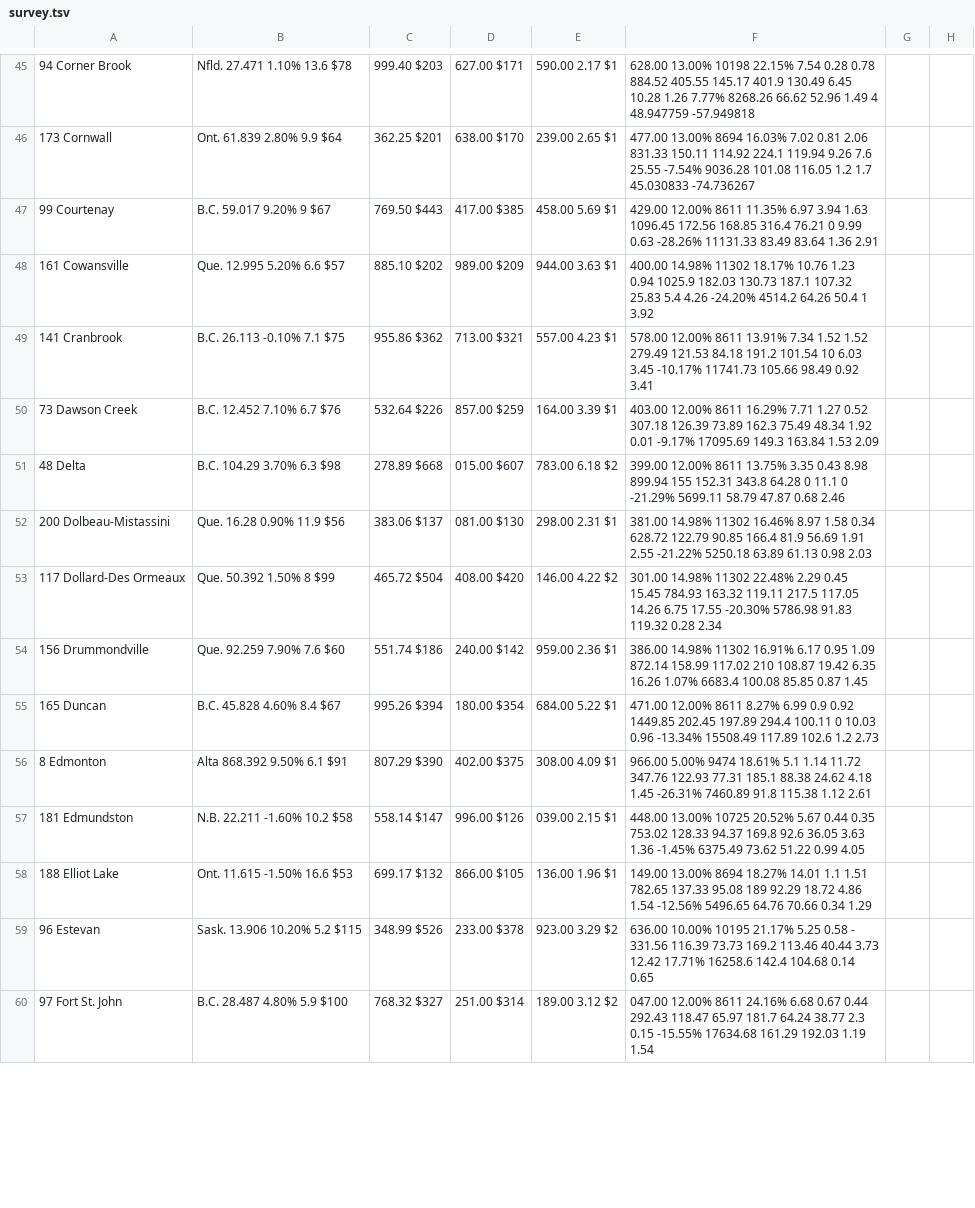
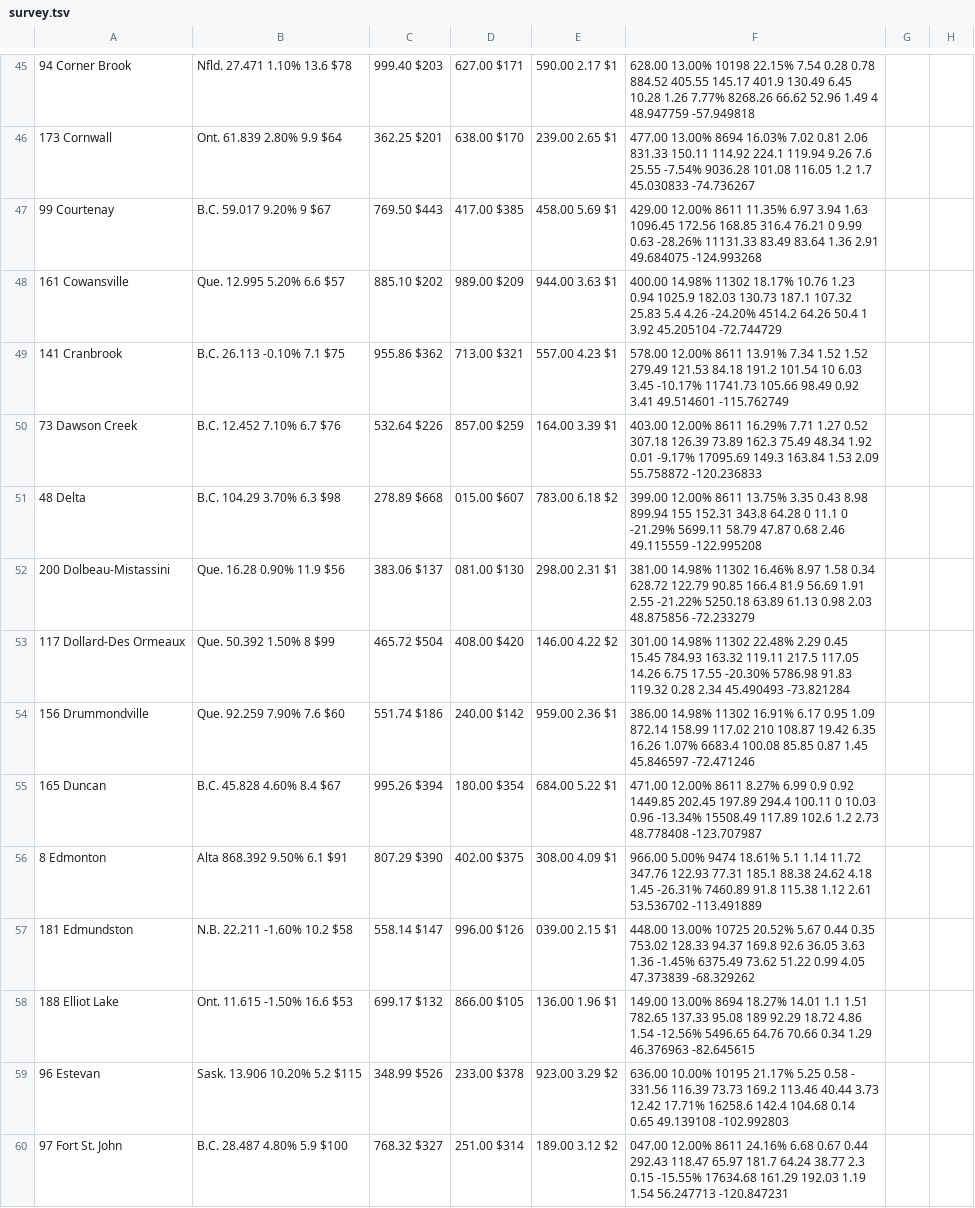
Before and after one commit to codemonkeybr/CanadaSurvey2014, a TSV file: src/main/resources/survey.tsv, drawn as a sheet; only a part is shown, gaps mark what is left out; the diff covers the shown part only; the diff names each change by its address in the sheet, - before the commit and + after, or states it on an @@ line.

Commit message:
Alot of news cities with GPS coordinates!

```diff
--- a/src/main/resources/survey.tsv
+++ b/src/main/resources/survey.tsv
-F47: …1.36 2.91
+F47: …1.36 2.91 49.684075 -124.993268
-F48: …1 3.92
+F48: …1 3.92 45.205104 -72.744729
-F49: …0.92 3.41
+F49: …0.92 3.41 49.514601 -115.762749
-F50: …1.53 2.09
+F50: …1.53 2.09 55.758872 -120.236833
-F51: …0.68 2.46
+F51: …0.68 2.46 49.115559 -122.995208
-F52: …0.98 2.03
+F52: …0.98 2.03 48.875856 -72.233279
-F53: …0.28 2.34
+F53: …0.28 2.34 45.490493 -73.821284
-F54: …0.87 1.45
+F54: …0.87 1.45 45.846597 -72.471246
-F55: …1.2 2.73
+F55: …1.2 2.73 48.778408 -123.707987
-F56: …1.12 2.61
+F56: …1.12 2.61 53.536702 -113.491889
-F57: …0.99 4.05
+F57: …0.99 4.05 47.373839 -68.329262
-F58: …0.34 1.29
+F58: …0.34 1.29 46.376963 -82.645615
-F59: …0.14 0.65
+F59: …0.14 0.65 49.139108 -102.992803
-F60: …1.19 1.54
+F60: …1.19 1.54 56.247713 -120.847231
```
Also changed, not shown: 49 edited cells elsewhere in this file.
